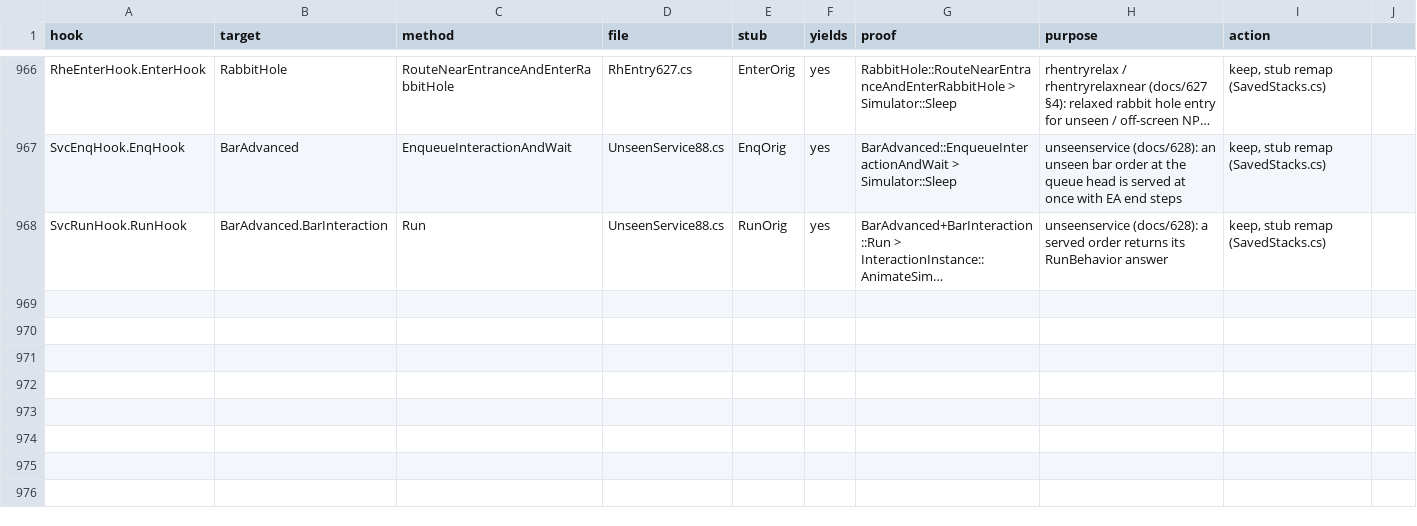
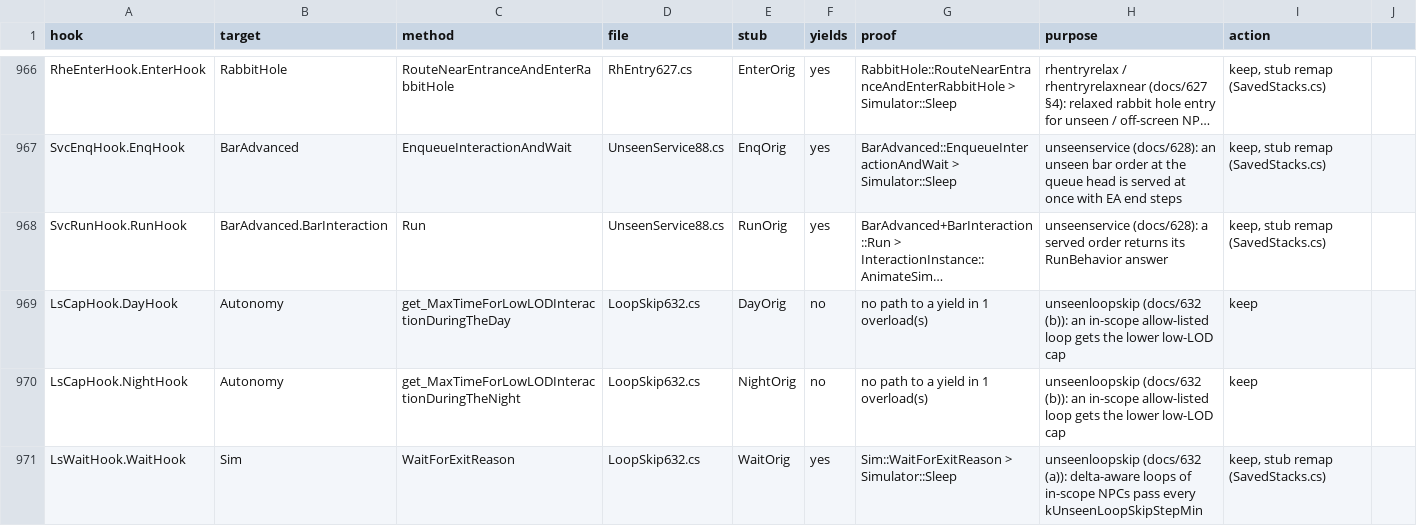
Before and after one commit to alexvixell35-stack/sims3-modernization, a CSV file: docs/data/swap-stack-audit.csv, drawn as a sheet; only a part is shown, gaps mark what is left out; long unchanged cells end in …; the diff names each change by its address in the sheet, - before the commit and + after, or states it on an @@ line.

Commit message:
WIP docs/632: unseen loop skip at EA's DoLoop low-LOD cap
unseenloopskip / unseenloopskip_offscreen (3700-3739, default off): EA's
Autonomy.MaxTimeForLowLODInteraction getters (read only by DoLoop's low-LOD
autonomous end) answer kUnseenLoopSkipCapMin for in-scope NPCs in 7 allow-listed
classes; kUnseenLoopSkipStep steps DoLoop's 1-minute wait for delta-aware
ReadBook / WorkOut. UnseenLoopSkipCheck, repro, registry, swap audit rows.
Package r87-loopskip. NOT RUN.

```diff
--- a/docs/data/swap-stack-audit.csv
+++ b/docs/data/swap-stack-audit.csv
+row 969: LsCapHook.DayHook | Autonomy | get_MaxTimeForLowLODInteractionDuringTheDay | LoopSkip632.cs | DayOrig | no | no path to a yield in 1 overload(s) | unseenloopskip (docs/632 (b)): an in-scope allow-listed loop gets the lower low-LOD cap | keep
+row 970: LsCapHook.NightHook | Autonomy | get_MaxTimeForLowLODInteractionDuringTheNight | LoopSkip632.cs | NightOrig | no | no path to a yield in 1 overload(s) | unseenloopskip (docs/632 (b)): an in-scope allow-listed loop gets the lower low-LOD cap | keep
+row 971: LsWaitHook.WaitHook | Sim | WaitForExitReason | LoopSkip632.cs | WaitOrig | yes | Sim::WaitForExitReason > Simulator::Sleep | unseenloopskip (docs/632 (a)): delta-aware loops of in-scope NPCs pass every kUnseenLoopSkipStepMin | keep, stub remap (SavedStacks.cs)
```
Also changed, not shown: 10 other files.
